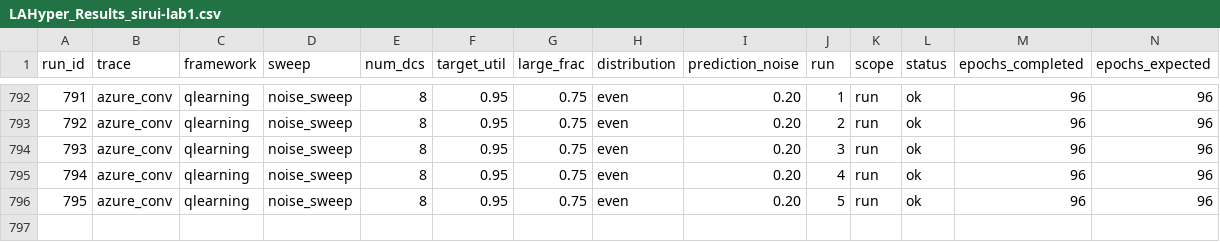
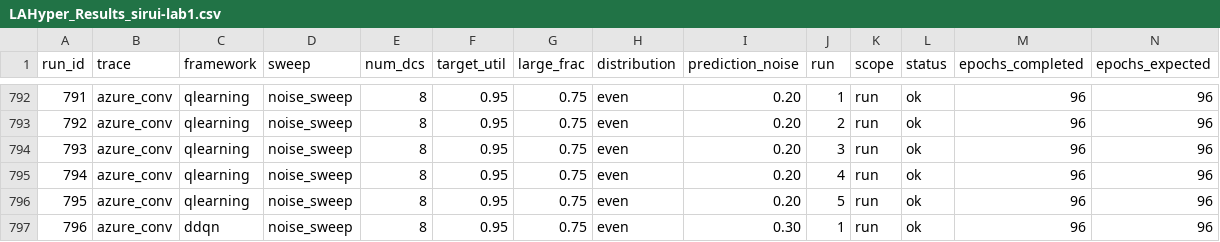
Before and after one commit to hmoore01/LLMScheduling, a CSV file: ipdps/experiment_results/LAHyper_Results_sirui-lab1.csv, drawn as a sheet; only a part is shown, gaps mark what is left out; rows hold the shown columns only; the diff names each change by its address in the sheet, - before the commit and + after, or states it on an @@ line.

Commit message:
results[sirui-lab1]: 2026-06-21 07:26:21

```diff
--- a/ipdps/experiment_results/LAHyper_Results_sirui-lab1.csv
+++ b/ipdps/experiment_results/LAHyper_Results_sirui-lab1.csv
+row 797: 796 | azure_conv | ddqn | noise_sweep | 8 | 0.95 | 0.75 | even | 0.30 | 1 | run | ok | 96 | 96
```
